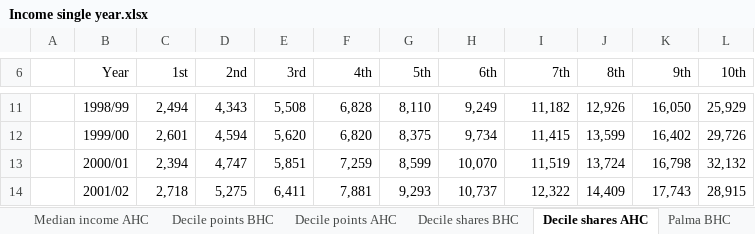
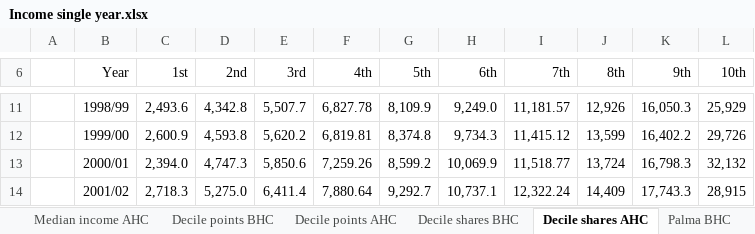
Before and after one commit to ScotGovAnalysis/poverty-publications, an Excel workbook: _site/xls/Income single year.xlsx, sheet Decile shares AHC, drawn as a sheet; only a part is shown, gaps mark what is left out; values as stored, in another font and other column widths than the file's, no borders; the diff covers the shown part only; the diff names each change by its address in the sheet, - before the commit and + after, or states it on an @@ line.

```diff
--- a/_site/xls/Income single year.xlsx (sheet Decile shares AHC)
+++ b/_site/xls/Income single year.xlsx (sheet Decile shares AHC)
-C11 (1st): 2,494
+C11 (1st): 2,493.6
-D11 (2nd): 4,343
+D11 (2nd): 4,342.8
-E11 (3rd): 5,508
+E11 (3rd): 5,507.7
-F11 (4th): 6,828
+F11 (4th): 6,827.78
-G11 (5th): 8,110
+G11 (5th): 8,109.9
-H11 (6th): 9,249
+H11 (6th): 9,249.0
-I11 (7th): 11,182
+I11 (7th): 11,181.57
-K11 (9th): 16,050
+K11 (9th): 16,050.3
-C12 (1st): 2,601
+C12 (1st): 2,600.9
-D12 (2nd): 4,594
+D12 (2nd): 4,593.8
-E12 (3rd): 5,620
+E12 (3rd): 5,620.2
-F12 (4th): 6,820
+F12 (4th): 6,819.81
-G12 (5th): 8,375
+G12 (5th): 8,374.8
-H12 (6th): 9,734
+H12 (6th): 9,734.3
-I12 (7th): 11,415
+I12 (7th): 11,415.12
-K12 (9th): 16,402
+K12 (9th): 16,402.2
-C13 (1st): 2,394
+C13 (1st): 2,394.0
-D13 (2nd): 4,747
+D13 (2nd): 4,747.3
-E13 (3rd): 5,851
+E13 (3rd): 5,850.6
-F13 (4th): 7,259
+F13 (4th): 7,259.26
-G13 (5th): 8,599
+G13 (5th): 8,599.2
-H13 (6th): 10,070
+H13 (6th): 10,069.9
-I13 (7th): 11,519
+I13 (7th): 11,518.77
-K13 (9th): 16,798
+K13 (9th): 16,798.3
-C14 (1st): 2,718
+C14 (1st): 2,718.3
-D14 (2nd): 5,275
+D14 (2nd): 5,275.0
-E14 (3rd): 6,411
+E14 (3rd): 6,411.4
-F14 (4th): 7,881
+F14 (4th): 7,880.64
-G14 (5th): 9,293
+G14 (5th): 9,292.7
-H14 (6th): 10,737
+H14 (6th): 10,737.1
-I14 (7th): 12,322
+I14 (7th): 12,322.24
-K14 (9th): 17,743
+K14 (9th): 17,743.3
```
Also changed, not shown: 168 edited cells elsewhere in this sheet, sheet Decile shares BHC, sheet Poverty thresholds BHC, sheet Poverty thresholds AHC, _site/xls/Child poverty characteristics.xlsx, _site/xls/Income three-year average.xlsx, 9 other files.
